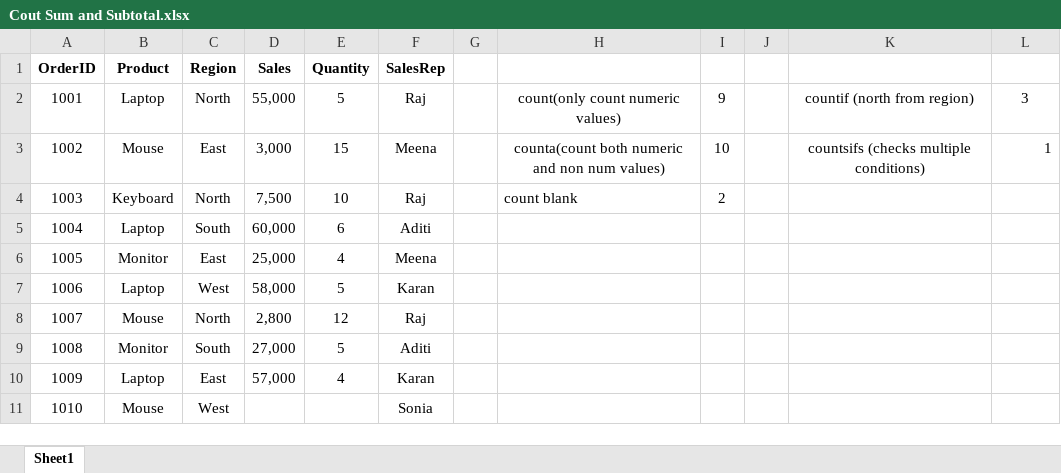
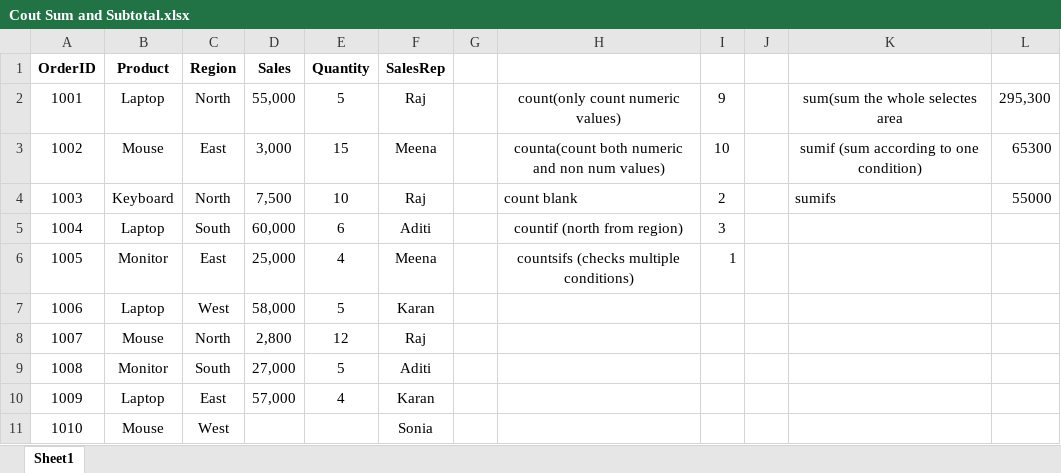
Before and after one commit to DhruvPanchal0312/Data-Science-and-Analysis-With-GenAI, an Excel workbook: EXCEL/Cout Sum and Subtotal.xlsx, sheet Sheet1, drawn as a sheet; values as stored, in another font and other column widths than the file's, no borders; the diff names each change by its address in the sheet, - before the commit and + after, or states it on an @@ line.

Commit message:
used sum(), sumif() and sumifs()

```diff
--- a/EXCEL/Cout Sum and Subtotal.xlsx (sheet Sheet1)
+++ b/EXCEL/Cout Sum and Subtotal.xlsx (sheet Sheet1)
-K2: countif (north from region)
+K2: sum(sum the whole selectes area
-L2: 3
+L2: 295,300
-K3: countsifs (checks multiple conditions)
+K3: sumif (sum according to one condition)
-L3: 1
+L3: 65300
-K4: (empty)
+K4: sumifs
-L4: (empty)
+L4: 55000
-H5: (empty)
+H5: countif (north from region)
-I5: (empty)
+I5: 3
-H6: (empty)
+H6: countsifs (checks multiple conditions)
-I6: (empty)
+I6: 1
```
